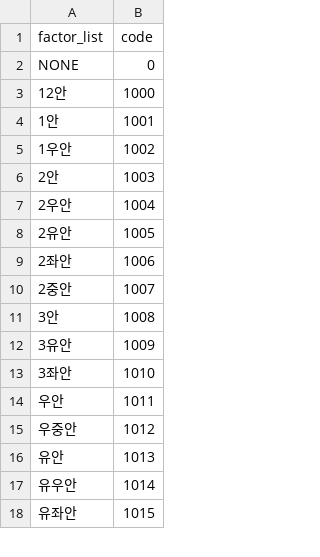
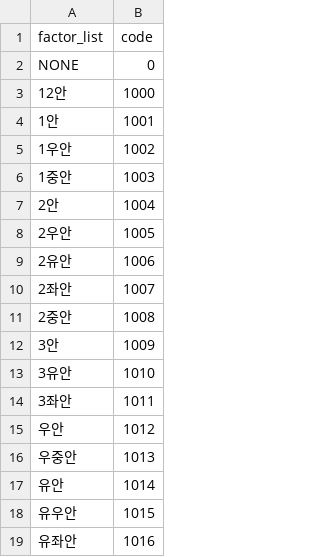
Before and after one commit to LOPES-HUFS/Data_Wrangling_for_KBO, a CSV file: data/KBO_factor_list.csv, drawn as a sheet; only a part is shown; the diff covers the shown part only.

Commit message:
이름수정

```diff
--- a/data/KBO_factor_list.csv
+++ b/data/KBO_factor_list.csv
@@ -6,13 +6,14 @@
-"2안",1003
-"2우안",1004
-"2유안",1005
-"2좌안",1006
-"2중안",1007
-"3안",1008
-"3유안",1009
-"3좌안",1010
-"우안",1011
-"우중안",1012
-"유안",1013
-"유우안",1014
-"유좌안",1015
+1중안,1003
+2안,1004
+2우안,1005
+2유안,1006
+2좌안,1007
+2중안,1008
+3안,1009
+3유안,1010
+3좌안,1011
+우안,1012
+우중안,1013
+유안,1014
+유우안,1015
+유좌안,1016
```
Also changed, not shown: 13 edited cells elsewhere in this file.
